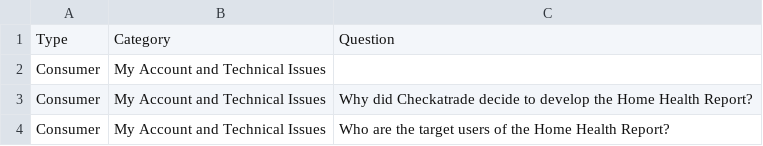
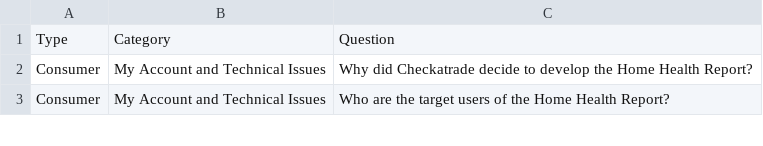
Before and after one commit to ltennis88/demo1, a CSV file: faq_taxonomy.csv, drawn as a sheet; only a part is shown.

Commit message:
Update faq_taxonomy.csv

```diff
--- a/faq_taxonomy.csv
+++ b/faq_taxonomy.csv
@@ -1,3 +1,2 @@
 Type,Category,Question
-Consumer,My Account and Technical Issues,
 Consumer,My Account and Technical Issues,Why did Checkatrade decide to develop the Home Health Report?
```
